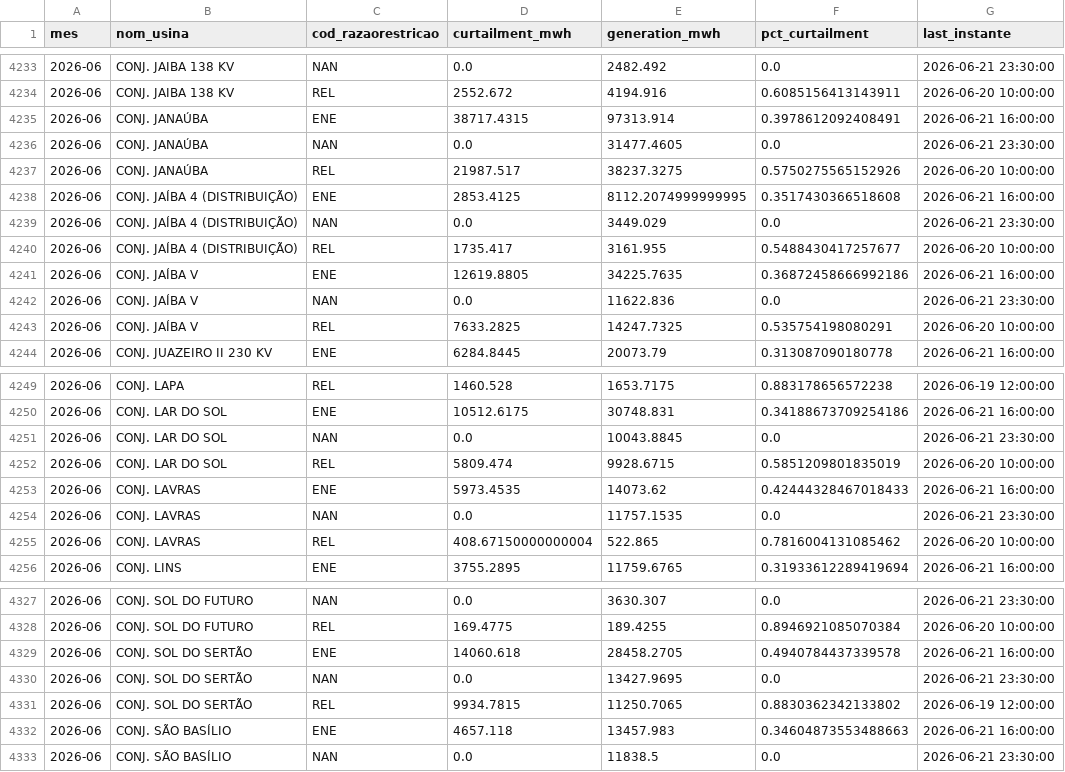
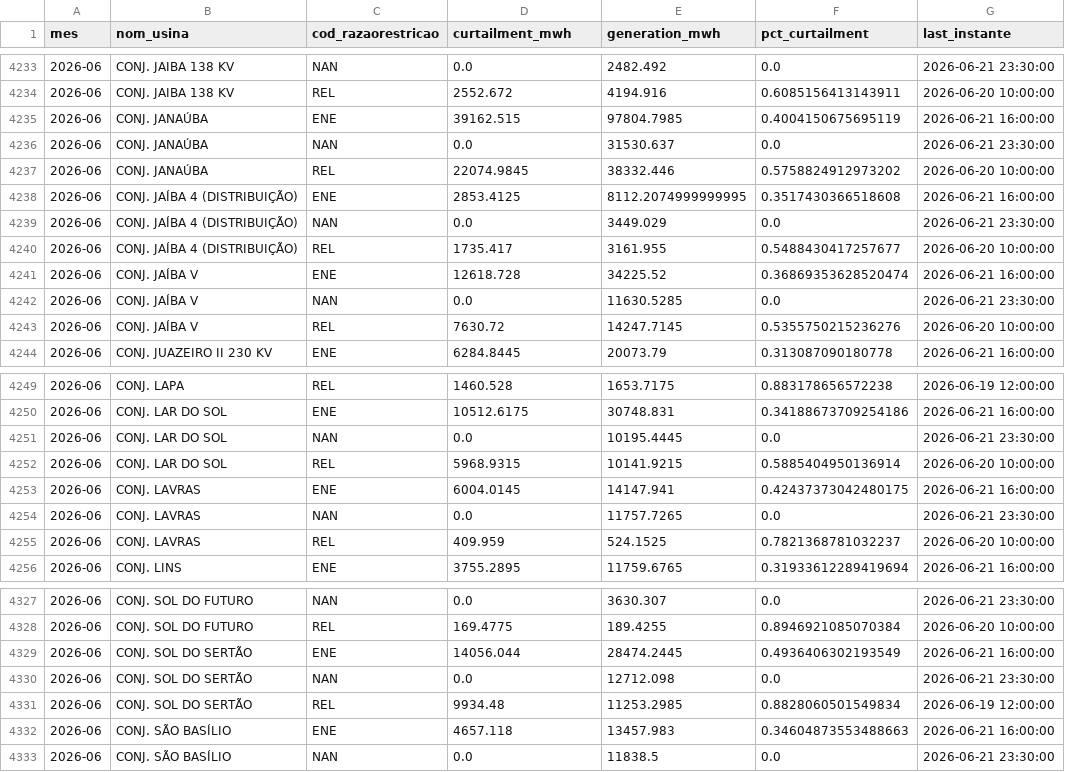
Before and after one commit to lalbaneze/leto-constrained-off, a CSV file: dashboard/data/coff_solar_monthly.csv, drawn as a sheet; only a part is shown, gaps mark what is left out; the diff covers the shown part only.

```diff
--- a/dashboard/data/coff_solar_monthly.csv
+++ b/dashboard/data/coff_solar_monthly.csv
@@ -4234,5 +4234,5 @@ mes,nom_usina,cod_razaorestricao,curtailment_mwh,generation_mwh,pct_curtailment,
 2026-06,CONJ. JAIBA 138 KV,REL,2552.672,4194.916,0.6085156413143911,2026-06-20 10:00:00
-2026-06,CONJ. JANAÚBA,ENE,38717.4315,97313.914,0.3978612092408491,2026-06-21 16:00:00
-2026-06,CONJ. JANAÚBA,NAN,0.0,31477.4605,0.0,2026-06-21 23:30:00
-2026-06,CONJ. JANAÚBA,REL,21987.517,38237.3275,0.5750275565152926,2026-06-20 10:00:00
+2026-06,CONJ. JANAÚBA,ENE,39162.515,97804.7985,0.4004150675695119,2026-06-21 16:00:00
+2026-06,CONJ. JANAÚBA,NAN,0.0,31530.637,0.0,2026-06-21 23:30:00
+2026-06,CONJ. JANAÚBA,REL,22074.9845,38332.446,0.5758824912973202,2026-06-20 10:00:00
 2026-06,CONJ. JAÍBA 4 (DISTRIBUIÇÃO),ENE,2853.4125,8112.2074999999995,0.3517430366518608,2026-06-21 16:00:00
@@ -4240,5 +4240,5 @@ mes,nom_usina,cod_razaorestricao,curtailment_mwh,generation_mwh,pct_curtailment,
 2026-06,CONJ. JAÍBA 4 (DISTRIBUIÇÃO),REL,1735.417,3161.955,0.5488430417257677,2026-06-20 10:00:00
-2026-06,CONJ. JAÍBA V,ENE,12619.8805,34225.7635,0.36872458666992186,2026-06-21 16:00:00
-2026-06,CONJ. JAÍBA V,NAN,0.0,11622.836,0.0,2026-06-21 23:30:00
-2026-06,CONJ. JAÍBA V,REL,7633.2825,14247.7325,0.535754198080291,2026-06-20 10:00:00
+2026-06,CONJ. JAÍBA V,ENE,12618.728,34225.52,0.36869353628520474,2026-06-21 16:00:00
+2026-06,CONJ. JAÍBA V,NAN,0.0,11630.5285,0.0,2026-06-21 23:30:00
+2026-06,CONJ. JAÍBA V,REL,7630.72,14247.7145,0.5355750215236276,2026-06-20 10:00:00
 2026-06,CONJ. JUAZEIRO II 230 KV,ENE,6284.8445,20073.79,0.313087090180778,2026-06-21 16:00:00
@@ -4250,7 +4250,7 @@ mes,nom_usina,cod_razaorestricao,curtailment_mwh,generation_mwh,pct_curtailment,
 2026-06,CONJ. LAR DO SOL,ENE,10512.6175,30748.831,0.34188673709254186,2026-06-21 16:00:00
-2026-06,CONJ. LAR DO SOL,NAN,0.0,10043.8845,0.0,2026-06-21 23:30:00
-2026-06,CONJ. LAR DO SOL,REL,5809.474,9928.6715,0.5851209801835019,2026-06-20 10:00:00
-2026-06,CONJ. LAVRAS,ENE,5973.4535,14073.62,0.42444328467018433,2026-06-21 16:00:00
-2026-06,CONJ. LAVRAS,NAN,0.0,11757.1535,0.0,2026-06-21 23:30:00
-2026-06,CONJ. LAVRAS,REL,408.67150000000004,522.865,0.7816004131085462,2026-06-20 10:00:00
+2026-06,CONJ. LAR DO SOL,NAN,0.0,10195.4445,0.0,2026-06-21 23:30:00
+2026-06,CONJ. LAR DO SOL,REL,5968.9315,10141.9215,0.5885404950136914,2026-06-20 10:00:00
+2026-06,CONJ. LAVRAS,ENE,6004.0145,14147.941,0.42437373042480175,2026-06-21 16:00:00
+2026-06,CONJ. LAVRAS,NAN,0.0,11757.7265,0.0,2026-06-21 23:30:00
+2026-06,CONJ. LAVRAS,REL,409.959,524.1525,0.7821368781032237,2026-06-20 10:00:00
 2026-06,CONJ. LINS,ENE,3755.2895,11759.6765,0.31933612289419694,2026-06-21 16:00:00
@@ -4328,5 +4328,5 @@ mes,nom_usina,cod_razaorestricao,curtailment_mwh,generation_mwh,pct_curtailment,
 2026-06,CONJ. SOL DO FUTURO,REL,169.4775,189.4255,0.8946921085070384,2026-06-20 10:00:00
-2026-06,CONJ. SOL DO SERTÃO,ENE,14060.618,28458.2705,0.4940784437339578,2026-06-21 16:00:00
-2026-06,CONJ. SOL DO SERTÃO,NAN,0.0,13427.9695,0.0,2026-06-21 23:30:00
-2026-06,CONJ. SOL DO SERTÃO,REL,9934.7815,11250.7065,0.8830362342133802,2026-06-19 12:00:00
+2026-06,CONJ. SOL DO SERTÃO,ENE,14056.044,28474.2445,0.4936406302193549,2026-06-21 16:00:00
+2026-06,CONJ. SOL DO SERTÃO,NAN,0.0,12712.098,0.0,2026-06-21 23:30:00
+2026-06,CONJ. SOL DO SERTÃO,REL,9934.48,11253.2985,0.8828060501549834,2026-06-19 12:00:00
 2026-06,CONJ. SÃO BASÍLIO,ENE,4657.118,13457.983,0.34604873553488663,2026-06-21 16:00:00
```
Also changed, not shown: 76 edited cells elsewhere in this file.
